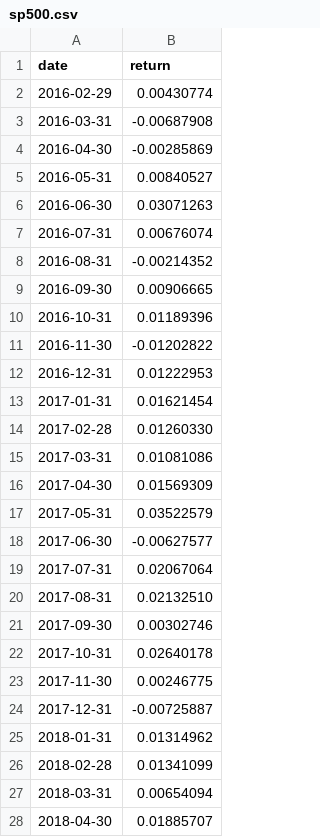
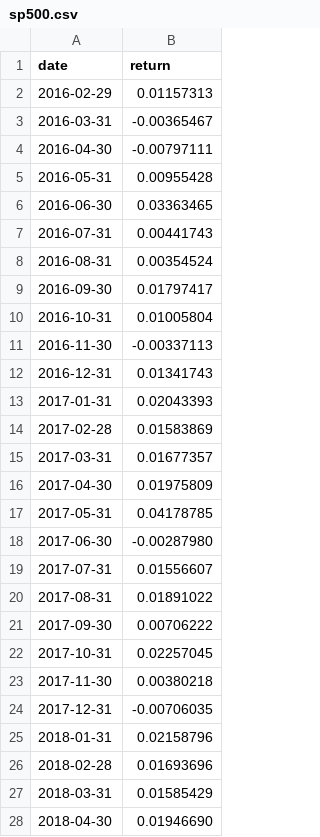
Before and after one commit to Gavoosss840/Trading-strategy-Taurus, a CSV file: taurus/history/sp500.csv, drawn as a sheet; only a part is shown; the diff covers the shown part only.

```diff
--- a/taurus/history/sp500.csv
+++ b/taurus/history/sp500.csv
@@ -1,28 +1,28 @@
 date,return
-2016-02-29,0.00430774
-2016-03-31,-0.00687908
-2016-04-30,-0.00285869
-2016-05-31,0.00840527
-2016-06-30,0.03071263
-2016-07-31,0.00676074
-2016-08-31,-0.00214352
-2016-09-30,0.00906665
-2016-10-31,0.01189396
-2016-11-30,-0.01202822
-2016-12-31,0.01222953
-2017-01-31,0.01621454
-2017-02-28,0.01260330
-2017-03-31,0.01081086
-2017-04-30,0.01569309
-2017-05-31,0.03522579
-2017-06-30,-0.00627577
-2017-07-31,0.02067064
-2017-08-31,0.02132510
-2017-09-30,0.00302746
-2017-10-31,0.02640178
-2017-11-30,0.00246775
-2017-12-31,-0.00725887
-2018-01-31,0.01314962
-2018-02-28,0.01341099
-2018-03-31,0.00654094
-2018-04-30,0.01885707
+2016-02-29,0.01157313
+2016-03-31,-0.00365467
+2016-04-30,-0.00797111
+2016-05-31,0.00955428
+2016-06-30,0.03363465
+2016-07-31,0.00441743
+2016-08-31,0.00354524
+2016-09-30,0.01797417
+2016-10-31,0.01005804
+2016-11-30,-0.00337113
+2016-12-31,0.01341743
+2017-01-31,0.02043393
+2017-02-28,0.01583869
+2017-03-31,0.01677357
+2017-04-30,0.01975809
+2017-05-31,0.04178785
+2017-06-30,-0.00287980
+2017-07-31,0.01556607
+2017-08-31,0.01891022
+2017-09-30,0.00706222
+2017-10-31,0.02257045
+2017-11-30,0.00380218
+2017-12-31,-0.00706035
+2018-01-31,0.02158796
+2018-02-28,0.01693696
+2018-03-31,0.01585429
+2018-04-30,0.01946690
```
Also changed, not shown: 102 edited cells elsewhere in this file, taurus/history/nasdaq100.csv, taurus/history/nikkei225.csv, 2 other files.
